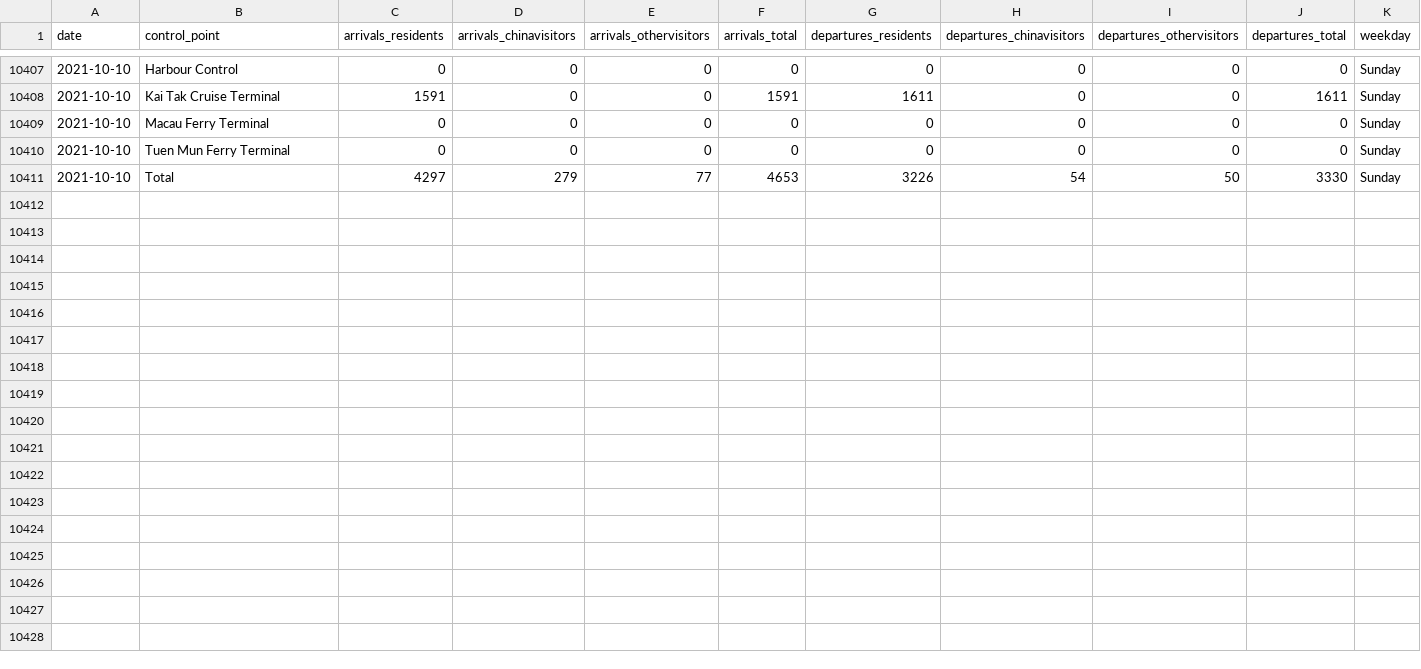
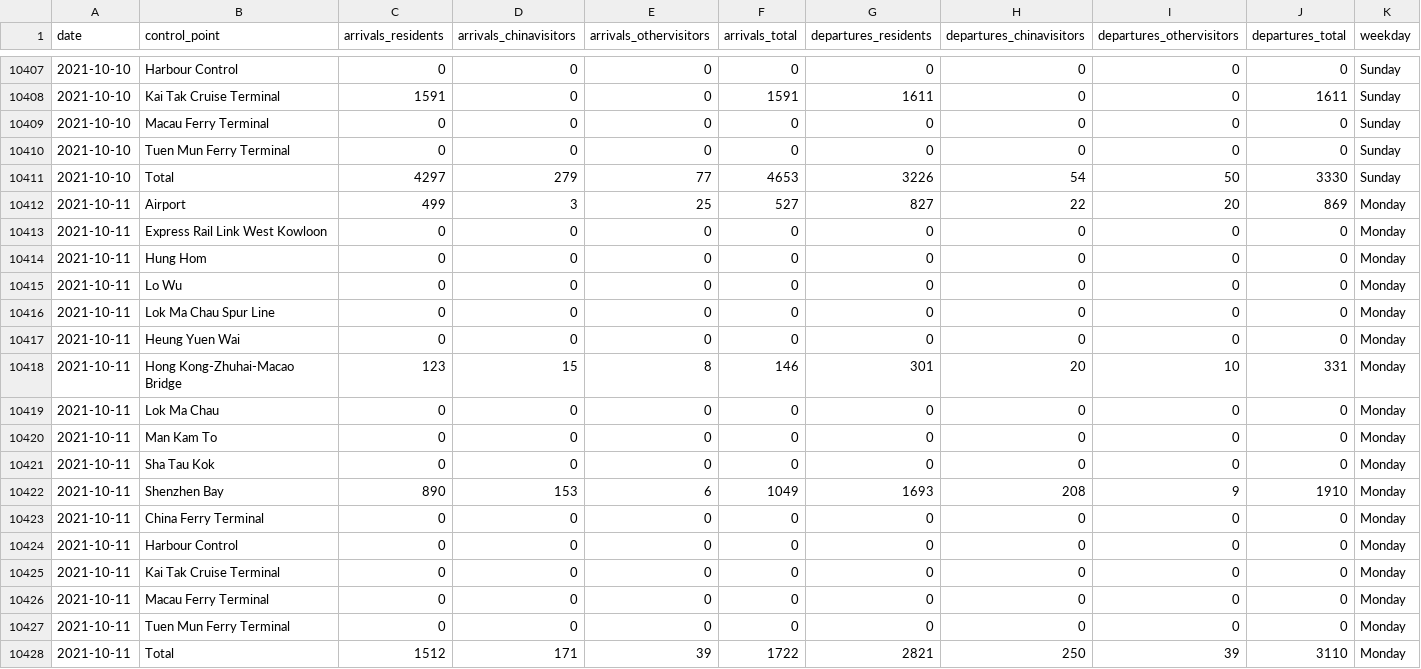
Before and after one commit to avidbrandy/HKtraffic, a CSV file: HKtraffic.csv, drawn as a sheet; only a part is shown, gaps mark what is left out.

Commit message:
2021-10-12_22:5:43

```diff
--- a/HKtraffic.csv
+++ b/HKtraffic.csv
@@ -10411 +10411,18 @@ date,control_point,arrivals_residents,arrivals_chinavisitors,arrivals_othervisit
 2021-10-10,Total,4297,279,77,4653,3226,54,50,3330,Sunday
+2021-10-11,Airport,499,3,25,527,827,22,20,869,Monday
+2021-10-11,Express Rail Link West Kowloon,0,0,0,0,0,0,0,0,Monday
+2021-10-11,Hung Hom,0,0,0,0,0,0,0,0,Monday
+2021-10-11,Lo Wu,0,0,0,0,0,0,0,0,Monday
+2021-10-11,Lok Ma Chau Spur Line,0,0,0,0,0,0,0,0,Monday
+2021-10-11,Heung Yuen Wai,0,0,0,0,0,0,0,0,Monday
+2021-10-11,Hong Kong-Zhuhai-Macao Bridge,123,15,8,146,301,20,10,331,Monday
+2021-10-11,Lok Ma Chau,0,0,0,0,0,0,0,0,Monday
+2021-10-11,Man Kam To,0,0,0,0,0,0,0,0,Monday
+2021-10-11,Sha Tau Kok,0,0,0,0,0,0,0,0,Monday
+2021-10-11,Shenzhen Bay,890,153,6,1049,1693,208,9,1910,Monday
+2021-10-11,China Ferry Terminal,0,0,0,0,0,0,0,0,Monday
+2021-10-11,Harbour Control,0,0,0,0,0,0,0,0,Monday
+2021-10-11,Kai Tak Cruise Terminal,0,0,0,0,0,0,0,0,Monday
+2021-10-11,Macau Ferry Terminal,0,0,0,0,0,0,0,0,Monday
+2021-10-11,Tuen Mun Ferry Terminal,0,0,0,0,0,0,0,0,Monday
+2021-10-11,Total,1512,171,39,1722,2821,250,39,3110,Monday
```
